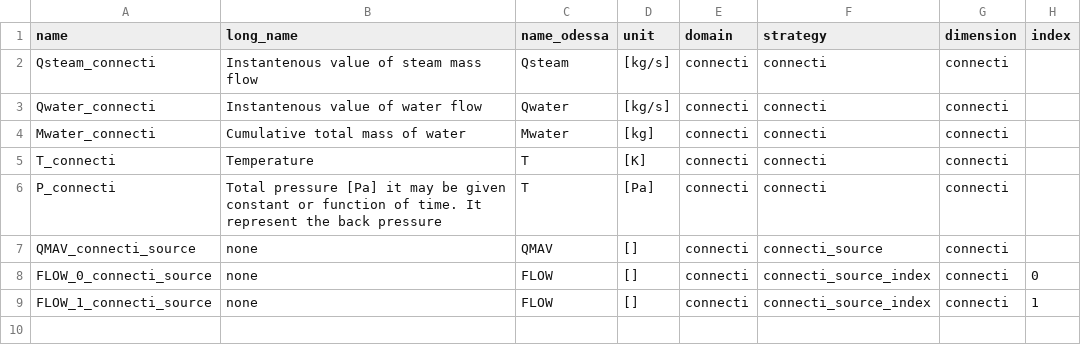
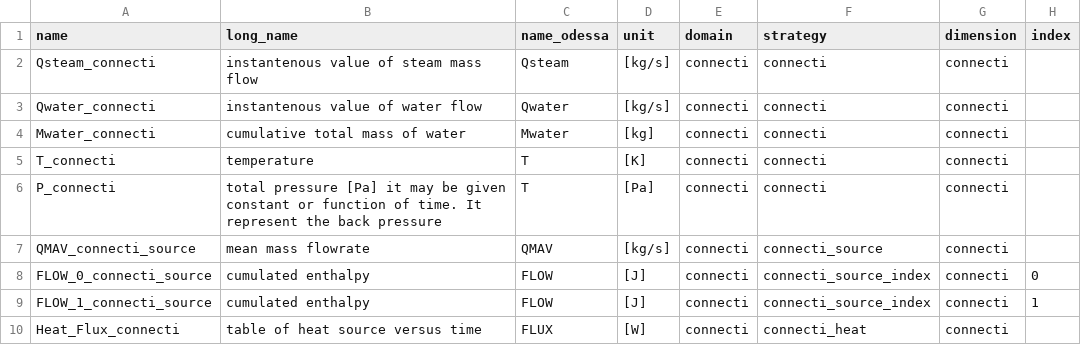
Before and after one commit to Helmholtz-AI-Energy/assas_database, a CSV file: assasdb/data/inr/assas_variables_connecti.csv, drawn as a sheet.

```diff
--- a/assasdb/data/inr/assas_variables_connecti.csv
+++ b/assasdb/data/inr/assas_variables_connecti.csv
@@ -1,9 +1,10 @@
 name,long_name,name_odessa,unit,domain,strategy,dimension,index
-Qsteam_connecti,Instantenous value of steam mass flow,Qsteam,[kg/s],connecti,connecti,connecti
-Qwater_connecti,Instantenous value of water flow,Qwater,[kg/s],connecti,connecti,connecti
-Mwater_connecti,Cumulative total mass of water,Mwater,[kg],connecti,connecti,connecti
-T_connecti,Temperature,T,[K],connecti,connecti,connecti
-P_connecti,Total pressure [Pa] it may be given constant or function of time. It represent the back pressure,T,[Pa],connecti,connecti,connecti
-QMAV_connecti_source,none,QMAV,[],connecti,connecti_source,connecti
-FLOW_0_connecti_source,none,FLOW,[],connecti,connecti_source_index,connecti,0
-FLOW_1_connecti_source,none,FLOW,[],connecti,connecti_source_index,connecti,1
+Qsteam_connecti,instantenous value of steam mass flow,Qsteam,[kg/s],connecti,connecti,connecti
+Qwater_connecti,instantenous value of water flow,Qwater,[kg/s],connecti,connecti,connecti
+Mwater_connecti,cumulative total mass of water,Mwater,[kg],connecti,connecti,connecti
+T_connecti,temperature,T,[K],connecti,connecti,connecti
+P_connecti,total pressure [Pa] it may be given constant or function of time. It represent the back pressure,T,[Pa],connecti,connecti,connecti
+QMAV_connecti_source,mean mass flowrate,QMAV,[kg/s],connecti,connecti_source,connecti
+FLOW_0_connecti_source,cumulated enthalpy,FLOW,[J],connecti,connecti_source_index,connecti,0
+FLOW_1_connecti_source,cumulated enthalpy,FLOW,[J],connecti,connecti_source_index,connecti,1
+Heat_Flux_connecti,table of heat source versus time,FLUX,[W],connecti,connecti_heat,connecti
```
Also changed, not shown: assasdb/data/inr/assas_variables_primary_junction_ther.csv, assasdb/data/inr/assas_variables_primary_volume_ther.csv, 17 other files.
